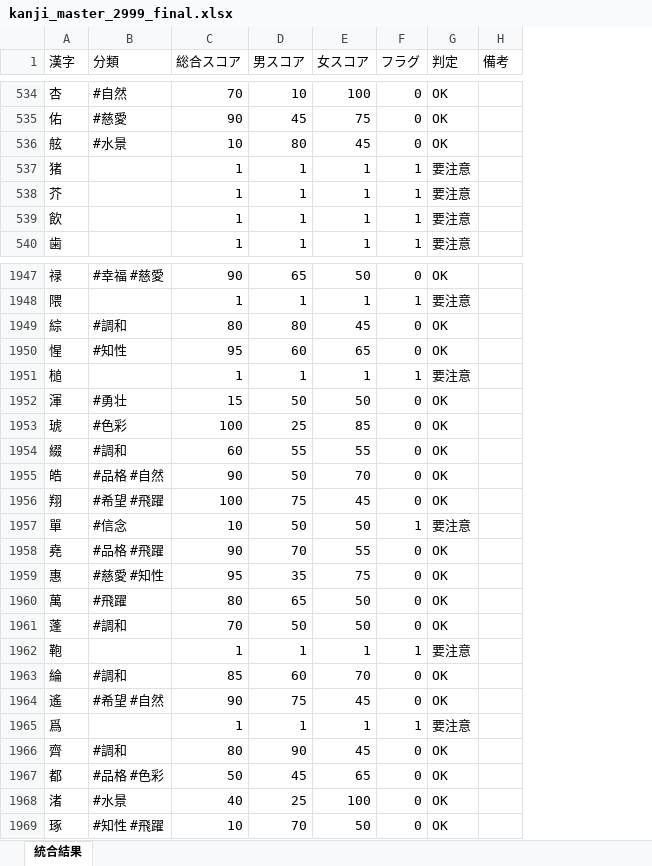
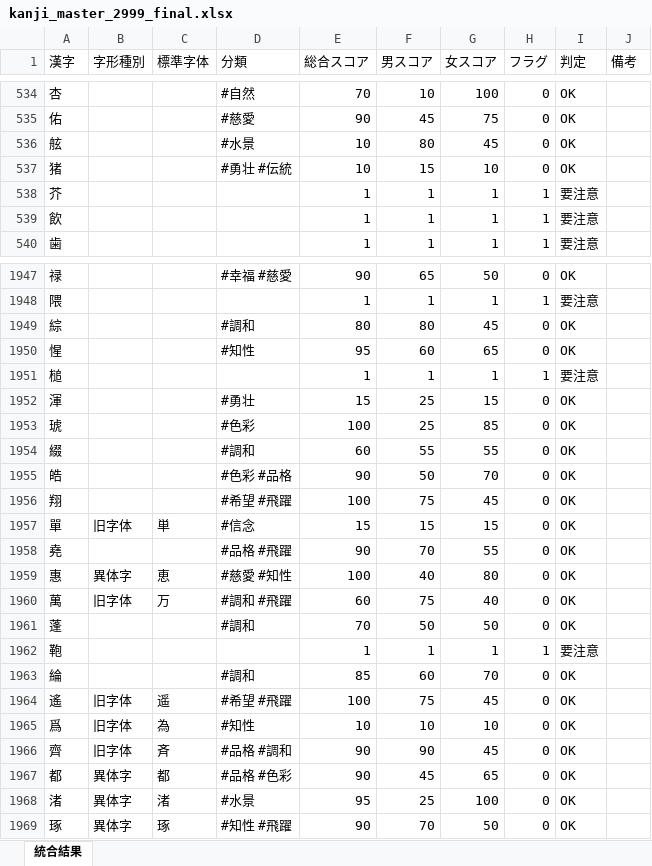
Before and after one commit to impel-f/meimay, an Excel workbook: kanji_master_2999_final.xlsx, sheet 統合結果, drawn as a sheet; only a part is shown, gaps mark what is left out; values as stored, in another font and other column widths than the file's, no borders; addresses are those after the commit; the diff covers the shown part only; the diff names each change by its address in the sheet, - before the commit and + after, or states it on an @@ line.

```diff
--- a/kanji_master_2999_final.xlsx (sheet 統合結果)
+++ b/kanji_master_2999_final.xlsx (sheet 統合結果)
+column B (字形種別), rows 1957-1969: 旧字体 |  | 異体字 | 旧字体 |  |  |  | 旧字体 | 旧字体 | 旧字体 | 異体字 | 異体字 | 異体字
+column C (標準字体), rows 1957-1969: 単 |  | 恵 | 万 |  |  |  | 遥 | 為 | 斉 | 都 | 渚 | 琢
-D537 (分類): (empty)
+D537 (分類): #勇壮 #伝統
-E537 (総合スコア): 1
+E537 (総合スコア): 10
-F537 (男スコア): 1
+F537 (男スコア): 15
-G537 (女スコア): 1
+G537 (女スコア): 10
-H537 (フラグ): 1
+H537 (フラグ): 0
-I537 (判定): 要注意
+I537 (判定): OK
-F1952 (男スコア): 50
+F1952 (男スコア): 25
-G1952 (女スコア): 50
+G1952 (女スコア): 15
-D1955 (分類): #品格 #自然
+D1955 (分類): #色彩 #品格
-E1957 (総合スコア): 10
+E1957 (総合スコア): 15
-F1957 (男スコア): 50
+F1957 (男スコア): 15
-G1957 (女スコア): 50
+G1957 (女スコア): 15
-H1957 (フラグ): 1
+H1957 (フラグ): 0
-I1957 (判定): 要注意
+I1957 (判定): OK
-E1959 (総合スコア): 95
+E1959 (総合スコア): 100
-F1959 (男スコア): 35
+F1959 (男スコア): 40
-G1959 (女スコア): 75
+G1959 (女スコア): 80
-D1960 (分類): #飛躍
+D1960 (分類): #調和 #飛躍
-E1960 (総合スコア): 80
+E1960 (総合スコア): 60
-F1960 (男スコア): 65
+F1960 (男スコア): 75
-G1960 (女スコア): 50
+G1960 (女スコア): 40
-D1964 (分類): #希望 #自然
+D1964 (分類): #希望 #飛躍
-E1964 (総合スコア): 90
+E1964 (総合スコア): 100
-D1965 (分類): (empty)
+D1965 (分類): #知性
-E1965 (総合スコア): 1
+E1965 (総合スコア): 10
-F1965 (男スコア): 1
+F1965 (男スコア): 10
-G1965 (女スコア): 1
+G1965 (女スコア): 10
-H1965 (フラグ): 1
+H1965 (フラグ): 0
-I1965 (判定): 要注意
+I1965 (判定): OK
-D1966 (分類): #調和
+D1966 (分類): #品格 #調和
-E1966 (総合スコア): 80
+E1966 (総合スコア): 90
-E1967 (総合スコア): 50
+E1967 (総合スコア): 90
-E1968 (総合スコア): 40
+E1968 (総合スコア): 95
-E1969 (総合スコア): 10
+E1969 (総合スコア): 90
```
Also changed, not shown: 1423 edited cells elsewhere in this sheet, kanji_caution_list.xlsx, 9 other files.
